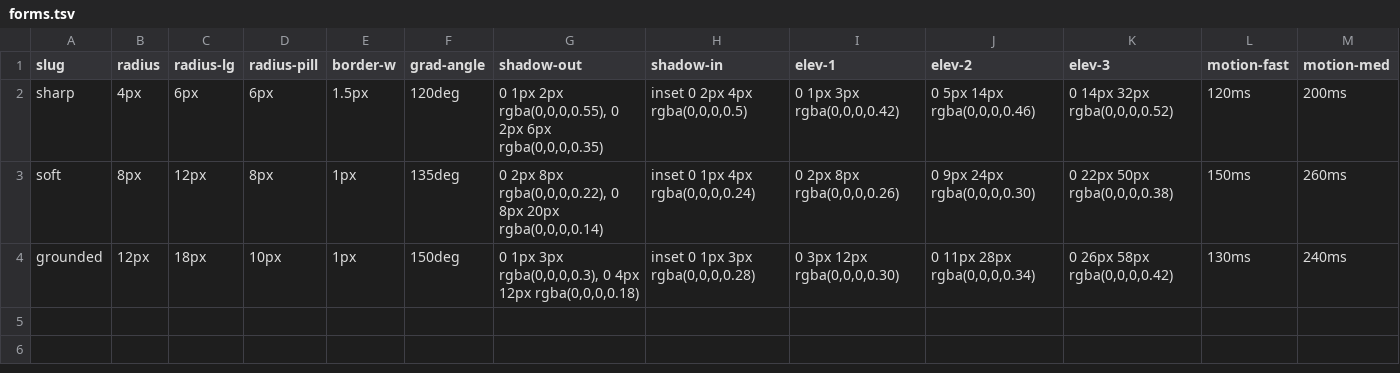
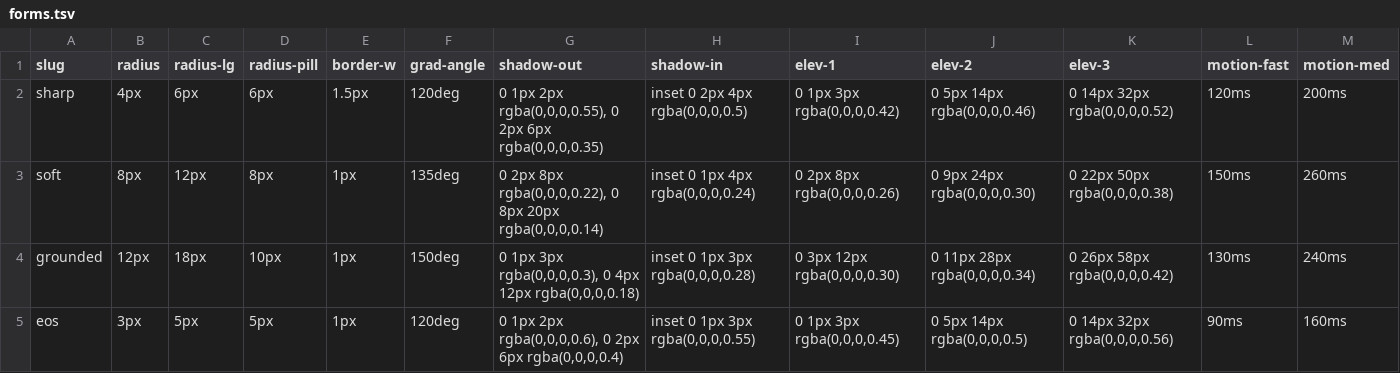
Before and after one commit to mawizorek/ClickUp_apps, a TSV file: shared/themes/forms.tsv, drawn as a sheet; only a part is shown; rows hold the shown columns only; the diff names each change by its address in the sheet, - before the commit and + after, or states it on an @@ line.

Commit message:
themes: add eos forms row (sharp tombstone tactility)
Minimal radius (near-square tombstones), tight 1px borders, snappy short motion. Forms vector of the shared eos theme.

```diff
--- a/shared/themes/forms.tsv
+++ b/shared/themes/forms.tsv
+row 5: eos | 3px | 5px | 5px | 1px | 120deg | 0 1px 2px rgba(0,0,0,0.6), 0 2px 6px rgba(0,0,0,0.4) | inset 0 1px 3px rgba(0,0,0,0.55) | 0 1px 3px rgba(0,0,0,0.45) | 0 5px 14px rgba(0,0,0,0.5) | 0 14px 32px rgba(0,0,0,0.56) | 90ms | 160ms
```
